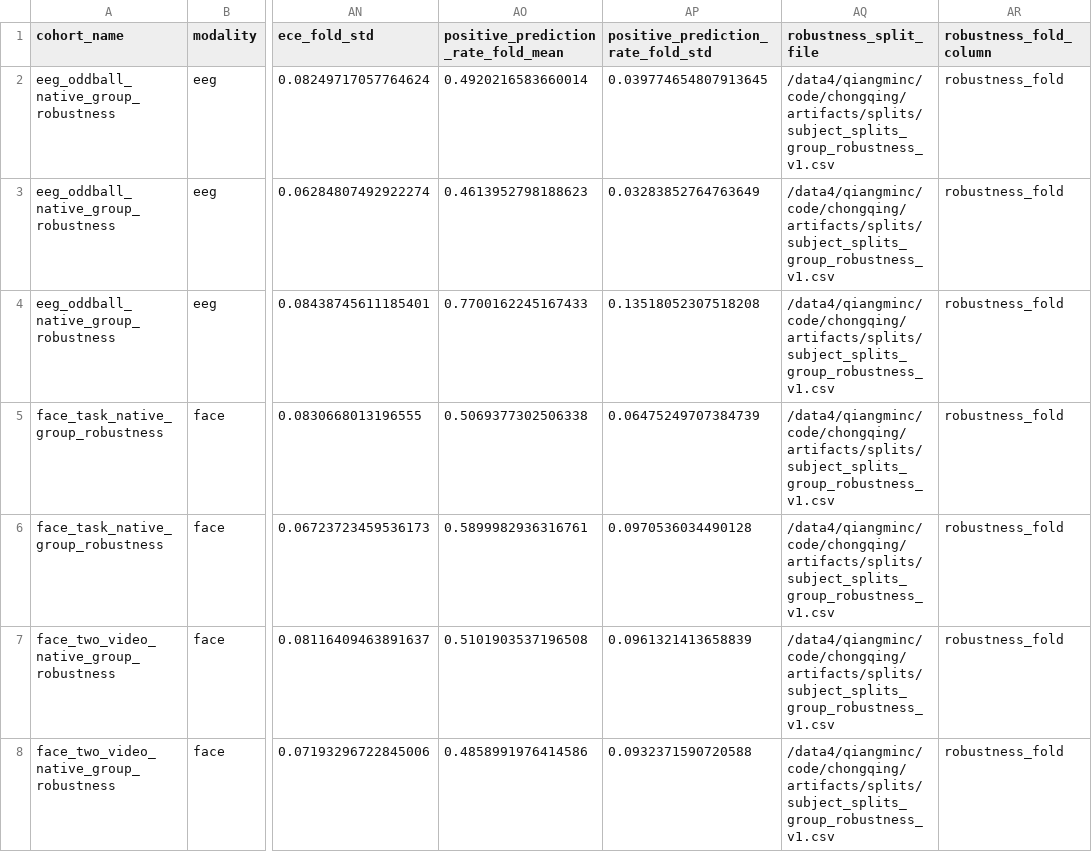
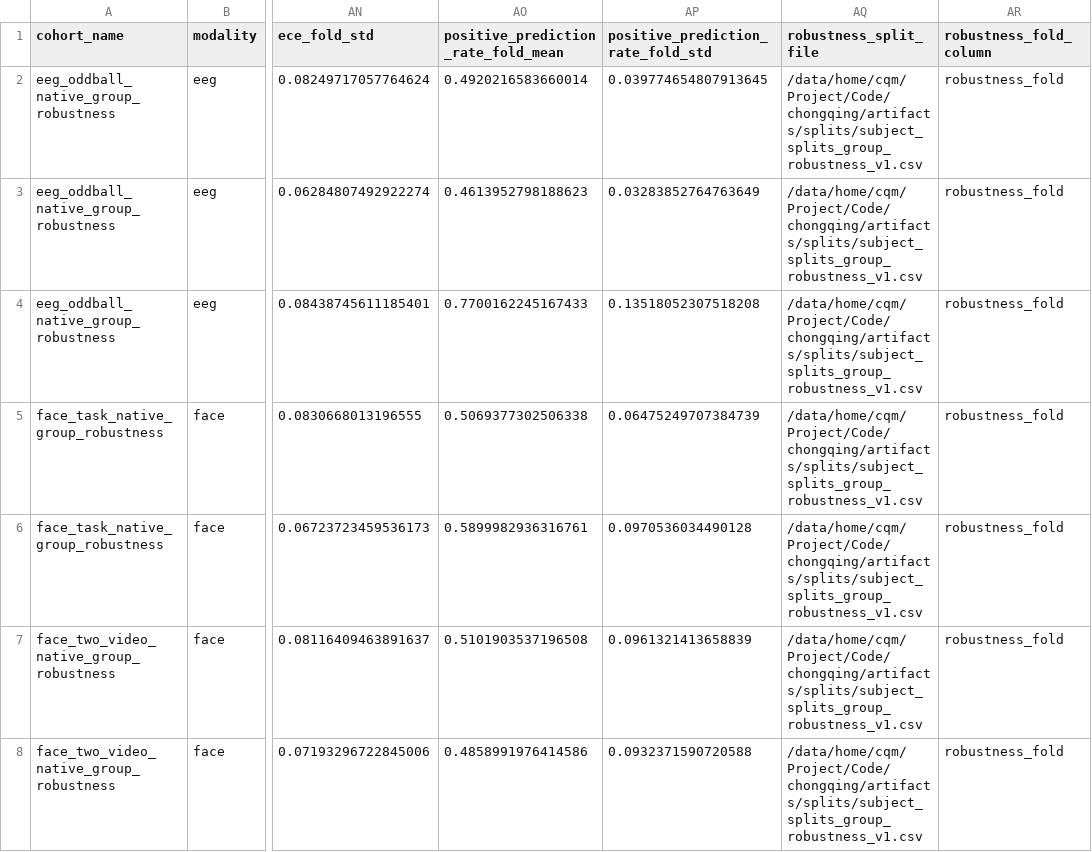
Before and after one commit to steinslock/chongqing, a CSV file: results/goal2_6/group_robustness_summary.csv, drawn as a sheet; only a part is shown, gaps mark what is left out; the diff covers the shown part only; the diff names each change by its address in the sheet, - before the commit and + after, or states it on an @@ line.

```diff
--- a/results/goal2_6/group_robustness_summary.csv
+++ b/results/goal2_6/group_robustness_summary.csv
-AQ2:AQ8 (robustness_split_file): /data4/qiangminc/code/chongqing/artifacts/splits/subject_splits_group_robustness_v1.csv
+AQ2:AQ8 (robustness_split_file): /data/home/cqm/Project/Code/chongqing/artifacts/splits/subject_splits_group_robustness_v1.csv
```
Also changed, not shown: 6 edited cells elsewhere in this file, artifacts/goal2_7/fnirs/marker_sequence_examples.csv, results/goal2_6/exclusion_summary.csv, 55 other files.
